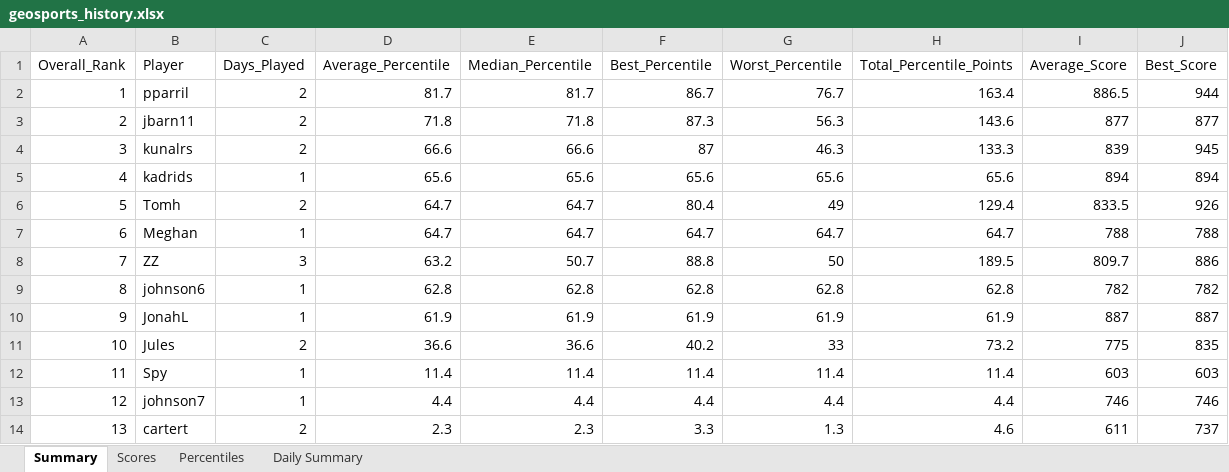
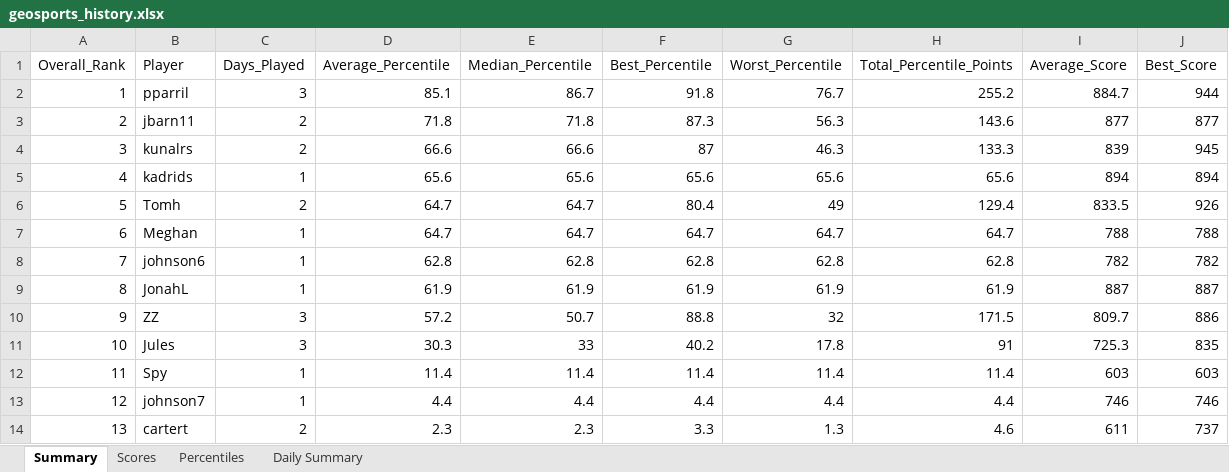
Before and after one commit to thenehan2442/geosport, an Excel workbook: geosports_history.xlsx, sheet Summary, drawn as a sheet; values as stored, in another font and other column widths than the file's, no borders; removed rows and columns are numbered as before the commit, all else as after; the diff names each change by its address in the sheet, - before the commit and + after, or states it on an @@ line.

Commit message:
Auto-update league data Fri 09/04/2026  8:51:17.38

```diff
--- a/geosports_history.xlsx (sheet Summary)
+++ b/geosports_history.xlsx (sheet Summary)
-C2 (Days_Played): 2
+C2 (Days_Played): 3
-D2 (Average_Percentile): 81.7
+D2 (Average_Percentile): 85.1
-E2 (Median_Percentile): 81.7
+E2 (Median_Percentile): 86.7
-F2 (Best_Percentile): 86.7
+F2 (Best_Percentile): 91.8
-H2 (Total_Percentile_Points): 163.4
+H2 (Total_Percentile_Points): 255.2
-I2 (Average_Score): 886.5
+I2 (Average_Score): 884.7
-row 8: 7 | ZZ | 3 | 63.2 | 50.7 | 88.8 | 50 | 189.5 | 809.7 | 886
-A8 (Overall_Rank): 8
+A8 (Overall_Rank): 7
-A9 (Overall_Rank): 9
+A9 (Overall_Rank): 8
+row 10: 9 | ZZ | 3 | 57.2 | 50.7 | 88.8 | 32 | 171.5 | 809.7 | 886
-C11 (Days_Played): 2
+C11 (Days_Played): 3
-D11 (Average_Percentile): 36.6
+D11 (Average_Percentile): 30.3
-E11 (Median_Percentile): 36.6
+E11 (Median_Percentile): 33
-G11 (Worst_Percentile): 33
+G11 (Worst_Percentile): 17.8
-H11 (Total_Percentile_Points): 73.2
+H11 (Total_Percentile_Points): 91
-I11 (Average_Score): 775
+I11 (Average_Score): 725.3
```
Also changed, not shown: sheet Daily Summary, sheet Percentiles, sheet Scores.
